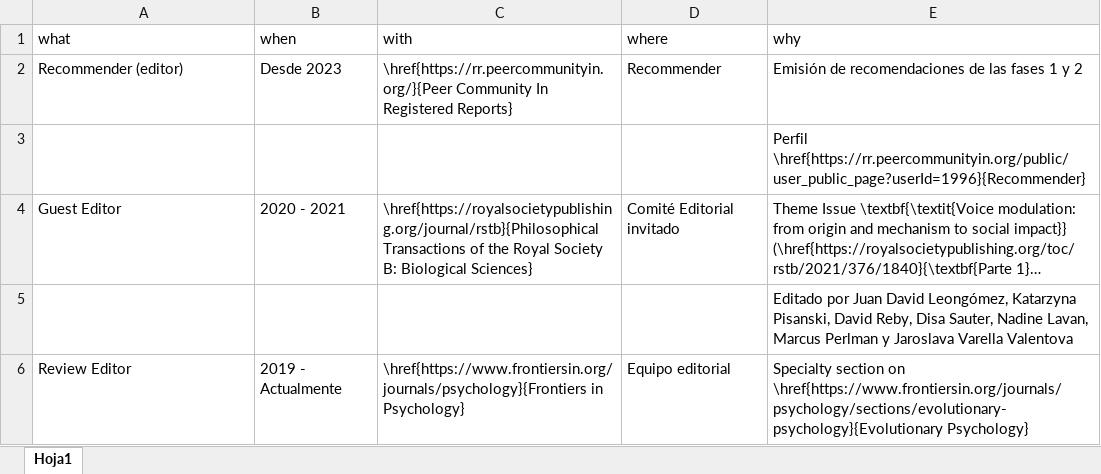
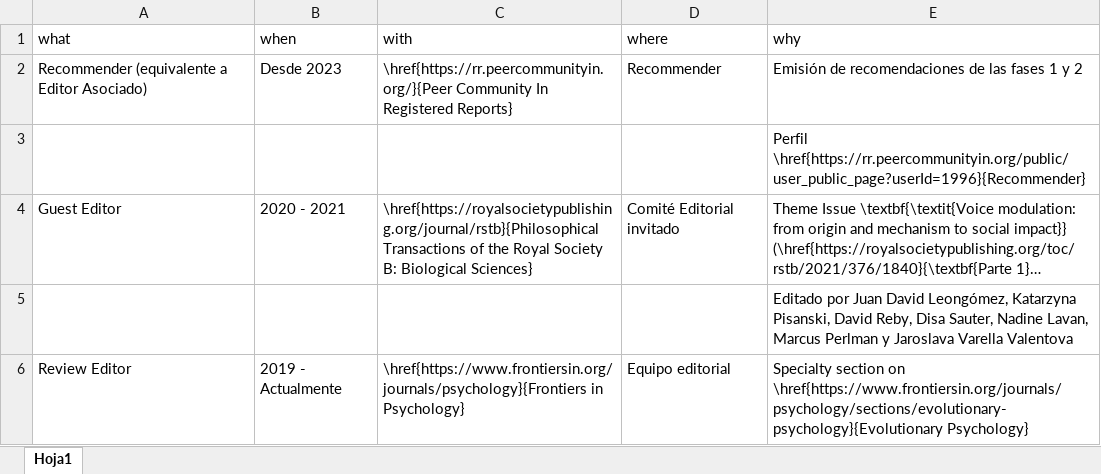
Before and after one commit to JDLeongomez/JDL_CV, an Excel workbook: data/service_es.xlsx, sheet Hoja1, drawn as a sheet; only a part is shown; long unchanged cells end in …; values as stored, in another font and other column widths than the file's, no borders; the diff names each change by its address in the sheet, - before the commit and + after, or states it on an @@ line.

```diff
--- a/data/service_es.xlsx (sheet Hoja1)
+++ b/data/service_es.xlsx (sheet Hoja1)
-A2 (what): Recommender (editor)
+A2 (what): Recommender (equivalente a Editor Asociado)
```
Also changed, not shown: data/service_en.xlsx, 15 other files.
